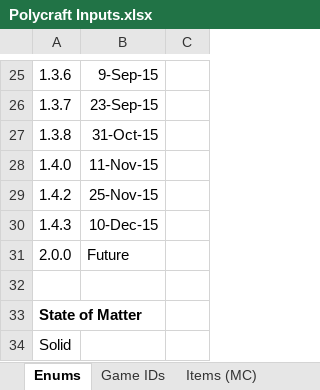
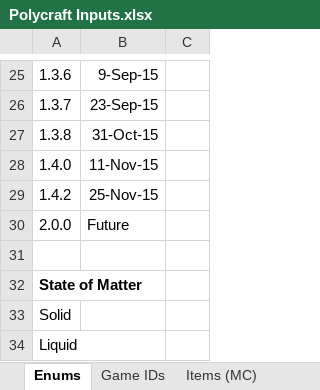
Before and after one commit to PolycraftWorld/polycraft-world, an Excel workbook: config/Polycraft Inputs.xlsx, sheet Enums, drawn as a sheet; only a part is shown, gaps mark what is left out; the shorter side is filled out with more unchanged rows; values as stored, in another font and other column widths than the file's, no borders; the diff names each change by its address in the sheet, - before the commit and + after, or states it on an @@ line.

```diff
--- a/config/Polycraft Inputs.xlsx (sheet Enums)
+++ b/config/Polycraft Inputs.xlsx (sheet Enums)
-row 30: 1.4.3 | 10-Dec-15
```
Also changed, not shown: formulas that keep their value, config/Polycraft Materials.xlsx, config/Polycraft Polymers.xlsx, 23 other files.
